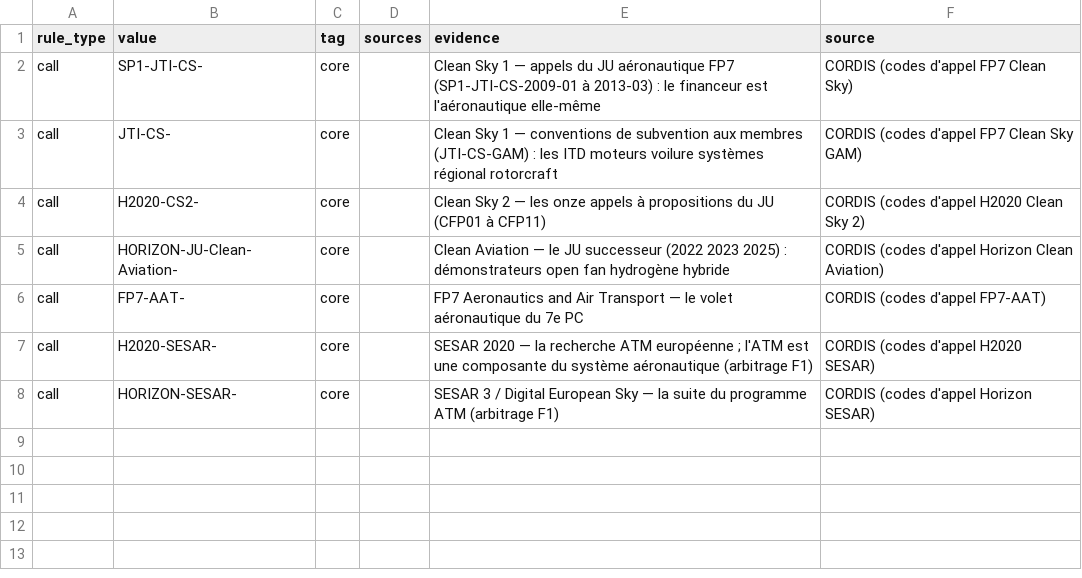
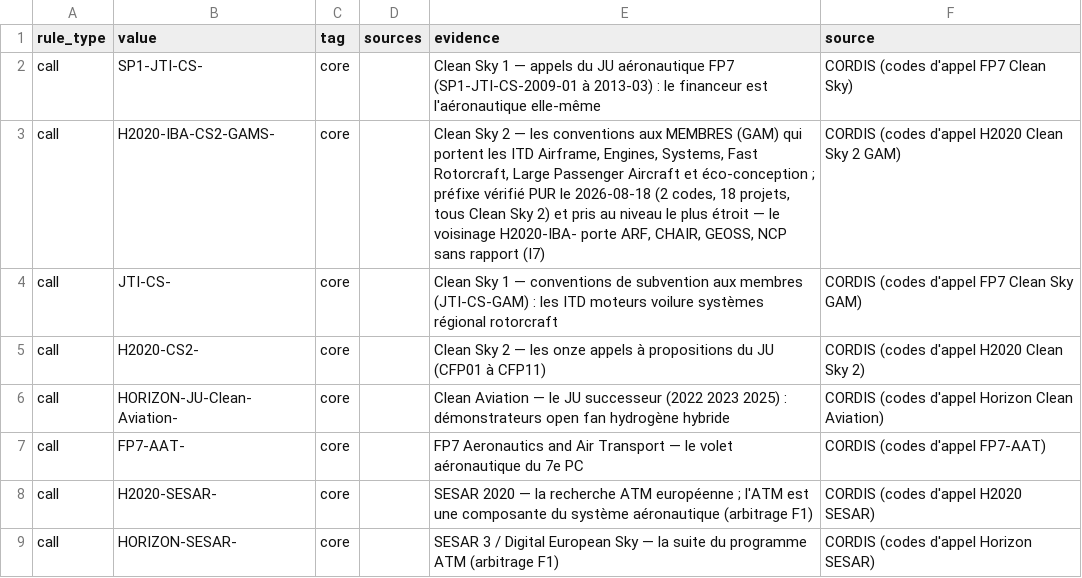
Before and after one commit to charlottecrocicchia-netizen/orion, a CSV file: backend/curation/lenses/aviation.csv, drawn as a sheet; the diff names each change by its address in the sheet, - before the commit and + after, or states it on an @@ line.

```diff
--- a/backend/curation/lenses/aviation.csv
+++ b/backend/curation/lenses/aviation.csv
+row 3: call | H2020-IBA-CS2-GAMS- | core |  | Clean Sky 2 — les conventions aux MEMBRES (GAM) qui portent les ITD Airframe, Engines, Systems, Fast Rotorcraft, Large Passenger Aircraft et éco-conception ; préfixe vérifié PUR le 2026-08-18 (2 codes, 18 projets, tous Clean Sky 2) et pris au niveau le plus étroit — le voisinage H2020-IBA- porte ARF, CHAIR, GEOSS, NCP sans rapport (I7) | CORDIS (codes d'appel H2020 Clean Sky 2 GAM)
```
Also changed, not shown: 5 other files.
